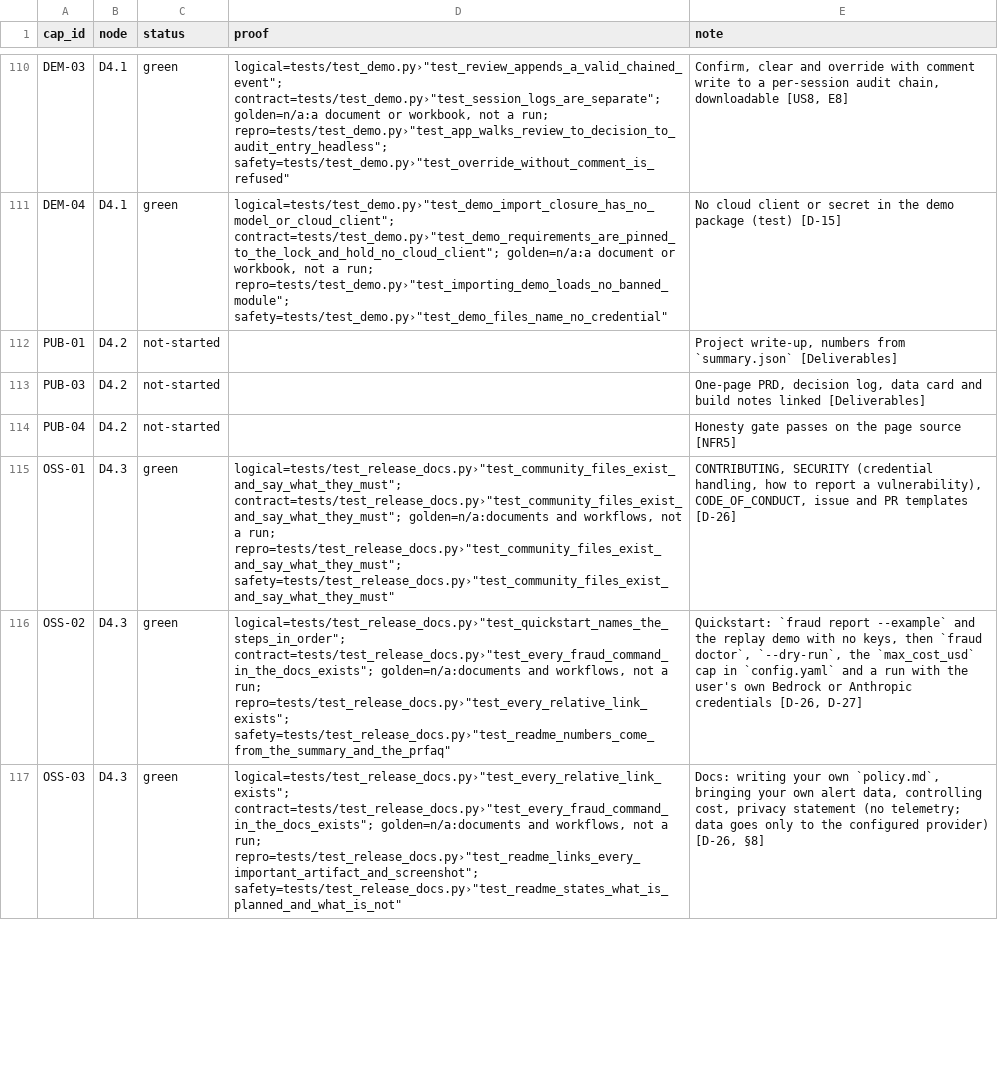
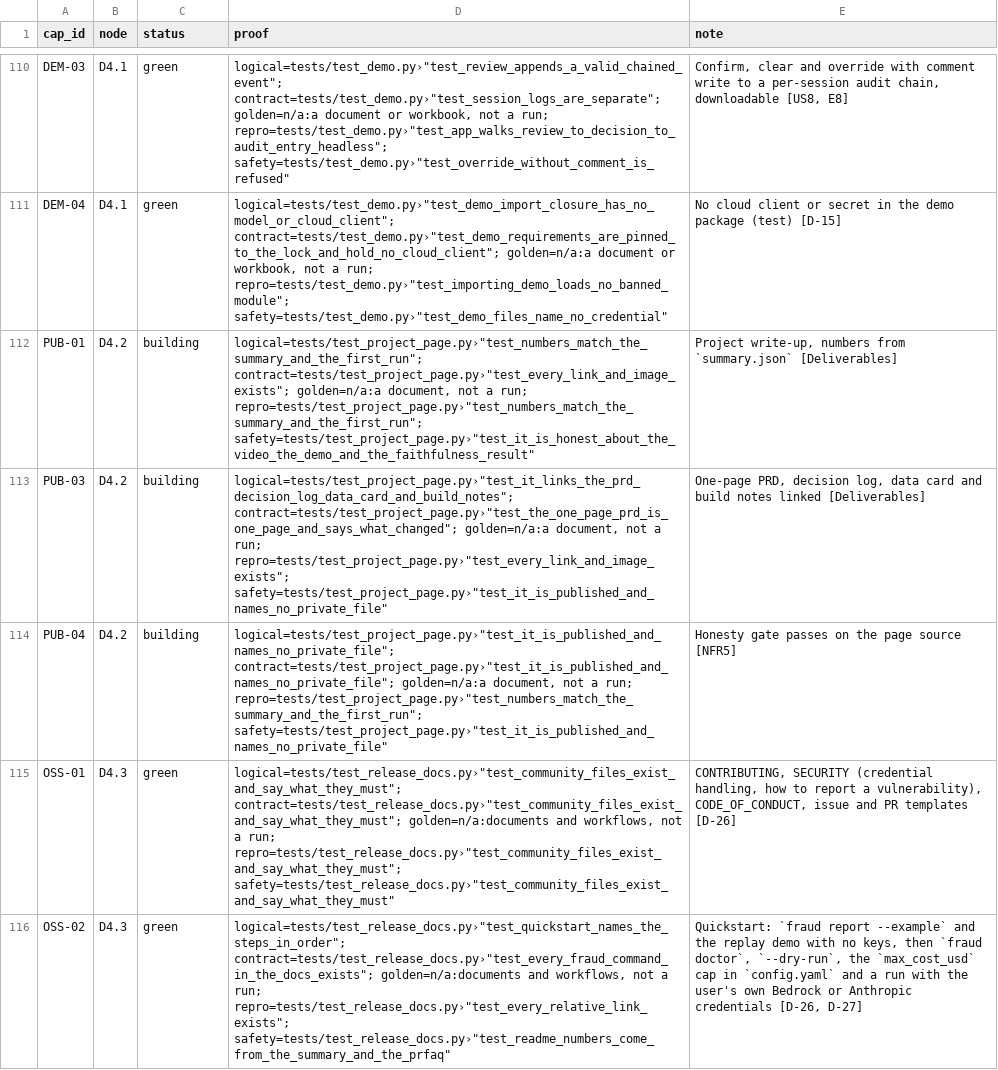
Before and after one commit to biplob819/fraud-review-bedrock, a TSV file: docs/graph/catalog.tsv, drawn as a sheet; only a part is shown, gaps mark what is left out; the shorter side is filled out with more unchanged rows.

```diff
--- a/docs/graph/catalog.tsv
+++ b/docs/graph/catalog.tsv
@@ -111,5 +111,5 @@ DEM-03	D4.1	green	"logical=tests/test_demo.py›""test_review_appends_a_valid_ch
 DEM-04	D4.1	green	"logical=tests/test_demo.py›""test_demo_import_closure_has_no_model_or_cloud_client""; contract=tests/test_demo.py›""test_demo_requirements_are_pinned_to_the_lock_and_hold_no_cloud_client""; golden=n/a:a document or workbook, not a run; repro=tests/test_demo.py›""test_importing_demo_loads_no_banned_module""; safety=tests/test_demo.py›""test_demo_files_name_no_credential"""	No cloud client or secret in the demo package (test) [D-15]
-PUB-01	D4.2	not-started		Project write-up, numbers from `summary.json` [Deliverables]
-PUB-03	D4.2	not-started		One-page PRD, decision log, data card and build notes linked [Deliverables]
-PUB-04	D4.2	not-started		Honesty gate passes on the page source [NFR5]
+PUB-01	D4.2	building	"logical=tests/test_project_page.py›""test_numbers_match_the_summary_and_the_first_run""; contract=tests/test_project_page.py›""test_every_link_and_image_exists""; golden=n/a:a document, not a run; repro=tests/test_project_page.py›""test_numbers_match_the_summary_and_the_first_run""; safety=tests/test_project_page.py›""test_it_is_honest_about_the_video_the_demo_and_the_faithfulness_result"""	Project write-up, numbers from `summary.json` [Deliverables]
+PUB-03	D4.2	building	"logical=tests/test_project_page.py›""test_it_links_the_prd_decision_log_data_card_and_build_notes""; contract=tests/test_project_page.py›""test_the_one_page_prd_is_one_page_and_says_what_changed""; golden=n/a:a document, not a run; repro=tests/test_project_page.py›""test_every_link_and_image_exists""; safety=tests/test_project_page.py›""test_it_is_published_and_names_no_private_file"""	One-page PRD, decision log, data card and build notes linked [Deliverables]
+PUB-04	D4.2	building	"logical=tests/test_project_page.py›""test_it_is_published_and_names_no_private_file""; contract=tests/test_project_page.py›""test_it_is_published_and_names_no_private_file""; golden=n/a:a document, not a run; repro=tests/test_project_page.py›""test_numbers_match_the_summary_and_the_first_run""; safety=tests/test_project_page.py›""test_it_is_published_and_names_no_private_file"""	Honesty gate passes on the page source [NFR5]
 OSS-01	D4.3	green	"logical=tests/test_release_docs.py›""test_community_files_exist_and_say_what_they_must""; contract=tests/test_release_docs.py›""test_community_files_exist_and_say_what_they_must""; golden=n/a:documents and workflows, not a run; repro=tests/test_release_docs.py›""test_community_files_exist_and_say_what_they_must""; safety=tests/test_release_docs.py›""test_community_files_exist_and_say_what_they_must"""	CONTRIBUTING, SECURITY (credential handling, how to report a vulnerability), CODE_OF_CONDUCT, issue and PR templates [D-26]
```
Also changed, not shown: 10 other files.
